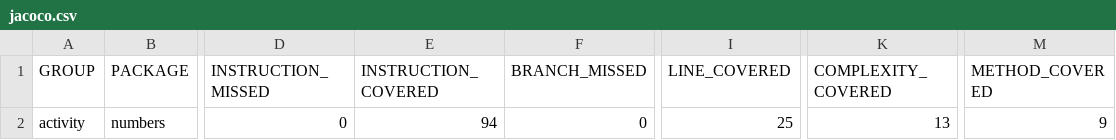
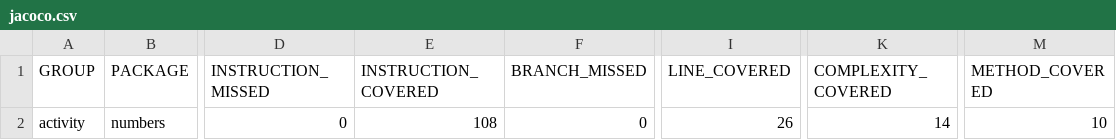
Before and after one commit to Bosenbarkgb/Software-Engineering-Skills-Activity, a CSV file: target/site/jacoco/jacoco.csv, drawn as a sheet; only a part is shown, gaps mark what is left out; the diff names each change by its address in the sheet, - before the commit and + after, or states it on an @@ line.

Commit message:
Added times method to multiple the top and bottom values of two fractions to produce a third fraction. Implemented testing to verify. Tests run: 15, Failures: 0, Errors: 0, Skipped: 0, Time elapsed: 0.07 s - in numbers.RationalTest

```diff
--- a/target/site/jacoco/jacoco.csv
+++ b/target/site/jacoco/jacoco.csv
-E2 (INSTRUCTION_COVERED): 94
+E2 (INSTRUCTION_COVERED): 108
-I2 (LINE_COVERED): 25
+I2 (LINE_COVERED): 26
-K2 (COMPLEXITY_COVERED): 13
+K2 (COMPLEXITY_COVERED): 14
-M2 (METHOD_COVERED): 9
+M2 (METHOD_COVERED): 10
```
Also changed, not shown: 15 other files.
